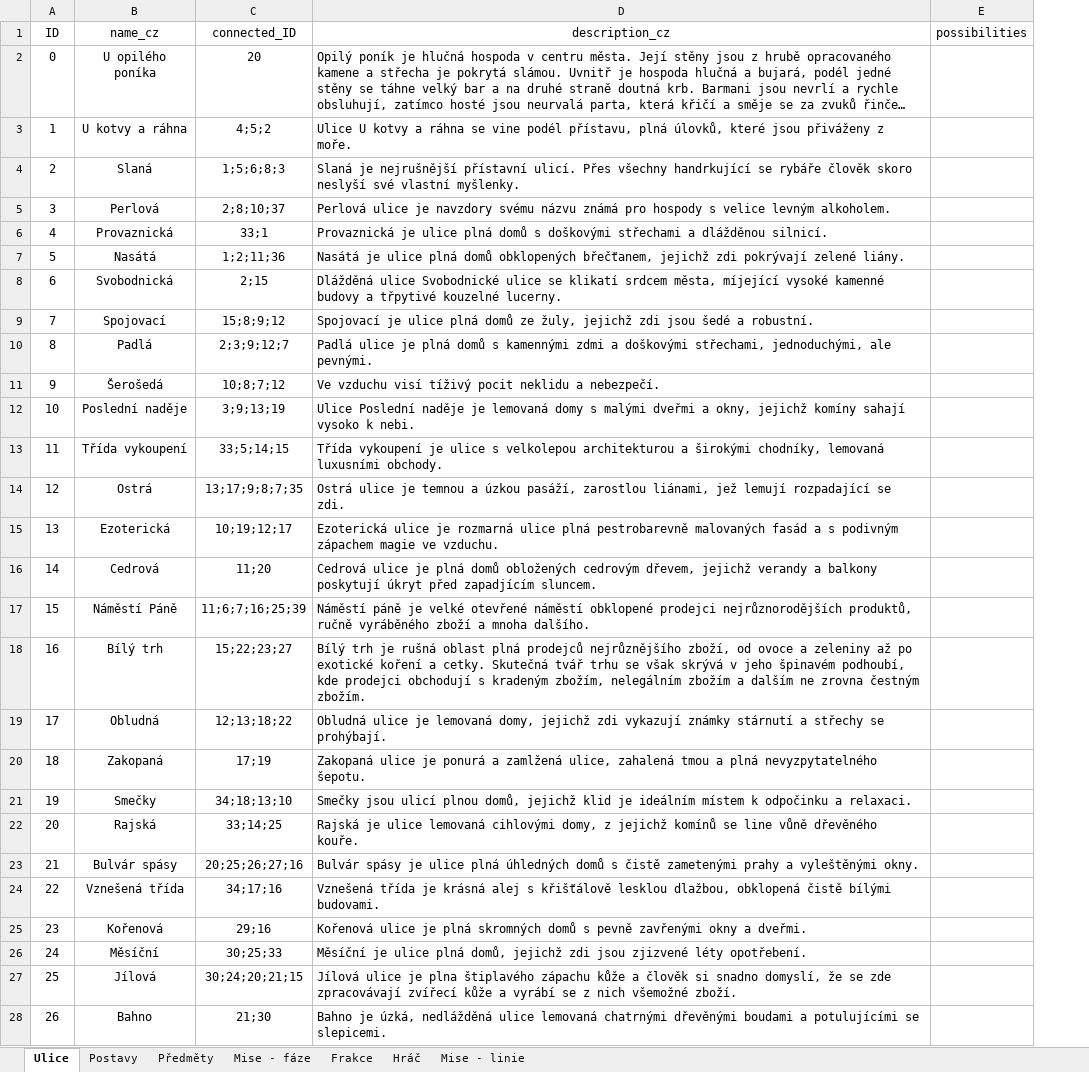
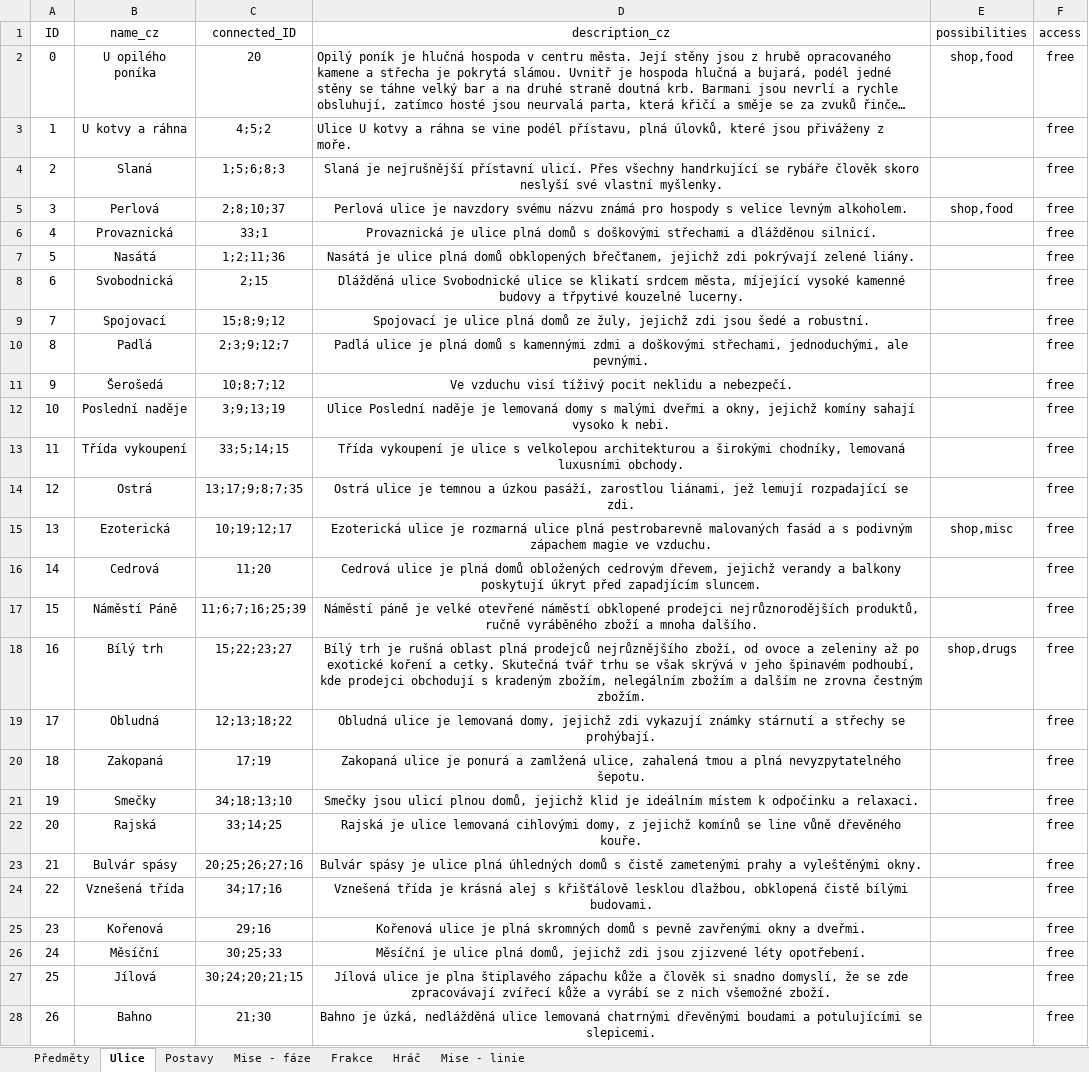
Before and after one commit to Coelurus/DnD-Telegram-Bot, an Excel workbook: zzz_other/tables.xlsx, sheet Ulice, drawn as a sheet; only a part is shown; long unchanged cells end in …; values as stored, in another font and other column widths than the file's, no borders; the diff covers the shown part only; the diff names each change by its address in the sheet, - before the commit and + after, or states it on an @@ line.

```diff
--- a/zzz_other/tables.xlsx (sheet Ulice)
+++ b/zzz_other/tables.xlsx (sheet Ulice)
@@ sheet tab order changed: Předměty | Ulice | Postavy | Mise - fáze | Frakce | Hráč | Mise - linie @@
+column F (access), rows 2-28: all free
-E2 (possibilities): (empty)
+E2 (possibilities): shop,food
-D4:D28 alignment: left
+D4:D28 alignment: center
-E5 (possibilities): (empty)
+E5 (possibilities): shop,food
-E15 (possibilities): (empty)
+E15 (possibilities): shop,misc
-E18 (possibilities): (empty)
+E18 (possibilities): shop,drugs
```
Also changed, not shown: 3 edited cells and cell formats elsewhere in this sheet, sheet Postavy, sheet Předměty, 4 other files.
